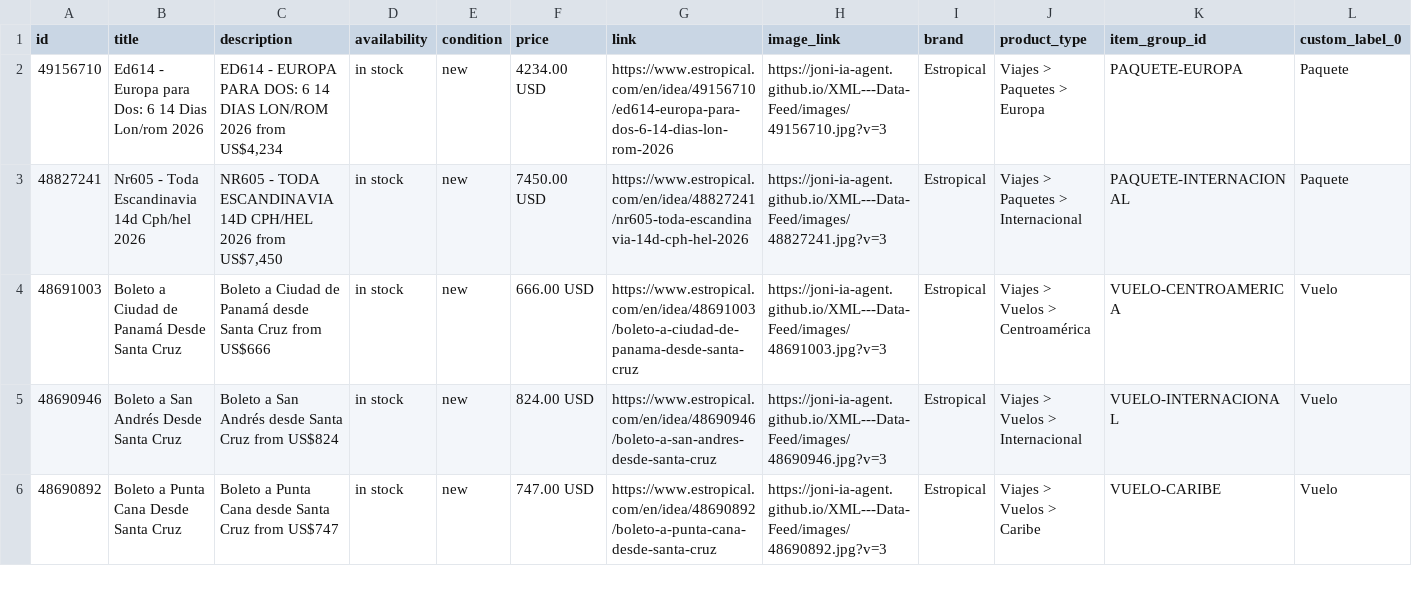
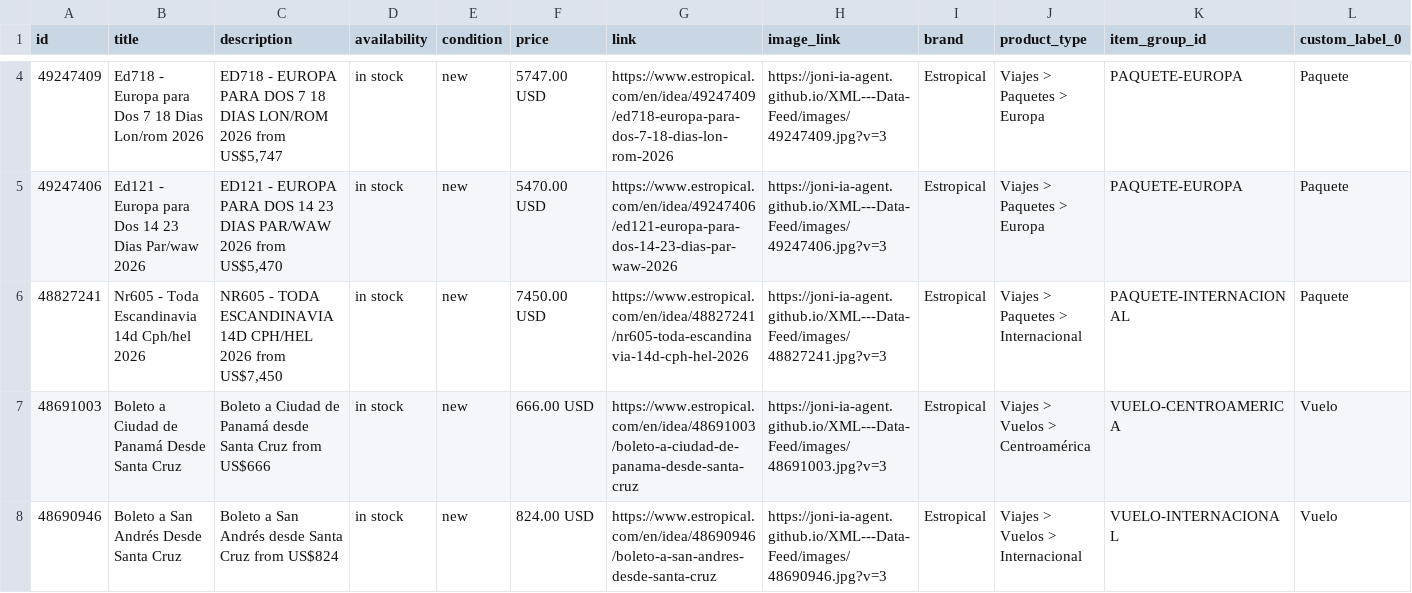
Before and after one commit to Joni-IA-Agent/XML---Data-Feed, a CSV file: docs/estropical_catalog.csv, drawn as a sheet; only a part is shown, gaps mark what is left out; the shorter side is filled out with more unchanged rows; addresses are those after the commit; rows hold the shown columns only; the diff covers the shown part only; the diff names each change by its address in the sheet, - before the commit and + after, or states it on an @@ line.

```diff
--- a/docs/estropical_catalog.csv
+++ b/docs/estropical_catalog.csv
-A4 (id): 49156710
+A4 (id): 49247409
-B4 (title): Ed614 - Europa para Dos: 6 14 Dias Lon/rom…
+B4 (title): Ed718 - Europa para Dos 7 18 Dias Lon/rom…
-C4 (description): ED614 - EUROPA PARA DOS: 6 14 DIAS LON/ROM 2026 from US$4,234
+C4 (description): ED718 - EUROPA PARA DOS 7 18 DIAS LON/ROM 2026 from US$5,747
-F4 (price): 4234.00 USD
+F4 (price): 5747.00 USD
-G4 (link): https://www.estropical.com/en/idea/49156710/ed614-europa-para-dos-6-14-dias-lon-rom-2026
+G4 (link): https://www.estropical.com/en/idea/49247409/ed718-europa-para-dos-7-18-dias-lon-rom-2026
-H4 (image_link): https://joni-ia-agent.github.io/XML---Data-Feed/images/49156710.jpg?v=3
+H4 (image_link): https://joni-ia-agent.github.io/XML---Data-Feed/images/49247409.jpg?v=3
+row 5: 49247406 | Ed121 - Europa para Dos 14 23 Dias Par/waw 2026 | ED121 - EUROPA PARA DOS 14 23 DIAS PAR/WAW 2026 from US$5,470 | in stock | new | 5470.00 USD | https://www.estropical.com/en/idea/49247406/ed121-europa-para-dos-14-23-dias-par-waw-2026 | https://joni-ia-agent.github.io/XML---Data-Feed/images/49247406.jpg?v=3 | Estropical | Viajes > Paquetes > Europa | PAQUETE-EUROPA | Paquete
```
Also changed, not shown: 2 added rows, 3 removed rows, 1 moved row and 2 edited cells elsewhere in this file, 5 other files.
